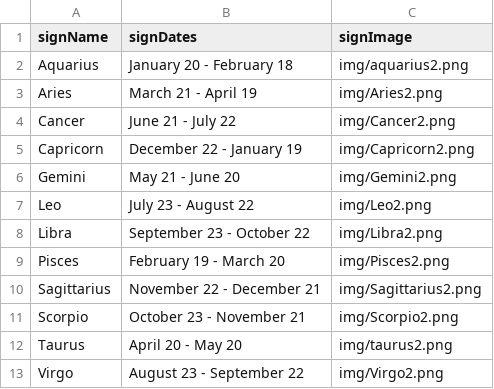
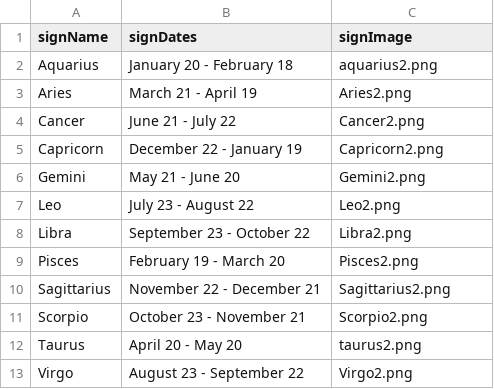
Before and after one commit to dmg763/ASD, a CSV file: Project_3/gilbert_denise/app/_attachments/data.csv, drawn as a sheet.

Commit message:
Updated Files to Change Directory of Image Locations

```diff
--- a/Project_3/gilbert_denise/app/_attachments/data.csv
+++ b/Project_3/gilbert_denise/app/_attachments/data.csv
@@ -1,13 +1,13 @@
 signName|signDates|signImage
-Aquarius|January 20 - February 18|img/aquarius2.png
-Aries|March 21 - April 19|img/Aries2.png
-Cancer|June 21 - July 22|img/Cancer2.png
-Capricorn|December 22 - January 19|img/Capricorn2.png
-Gemini|May 21 - June 20|img/Gemini2.png
-Leo|July 23 - August 22|img/Leo2.png
-Libra|September 23 - October 22|img/Libra2.png
-Pisces|February 19 - March 20|img/Pisces2.png
-Sagittarius|November 22 - December 21|img/Sagittarius2.png
-Scorpio|October 23 - November 21|img/Scorpio2.png
-Taurus|April 20 - May 20|img/taurus2.png
-Virgo|August 23 - September 22|img/Virgo2.png
+Aquarius|January 20 - February 18|aquarius2.png
+Aries|March 21 - April 19|Aries2.png
+Cancer|June 21 - July 22|Cancer2.png
+Capricorn|December 22 - January 19|Capricorn2.png
+Gemini|May 21 - June 20|Gemini2.png
+Leo|July 23 - August 22|Leo2.png
+Libra|September 23 - October 22|Libra2.png
+Pisces|February 19 - March 20|Pisces2.png
+Sagittarius|November 22 - December 21|Sagittarius2.png
+Scorpio|October 23 - November 21|Scorpio2.png
+Taurus|April 20 - May 20|taurus2.png
+Virgo|August 23 - September 22|Virgo2.png
```
Also changed, not shown: 3 other files.
